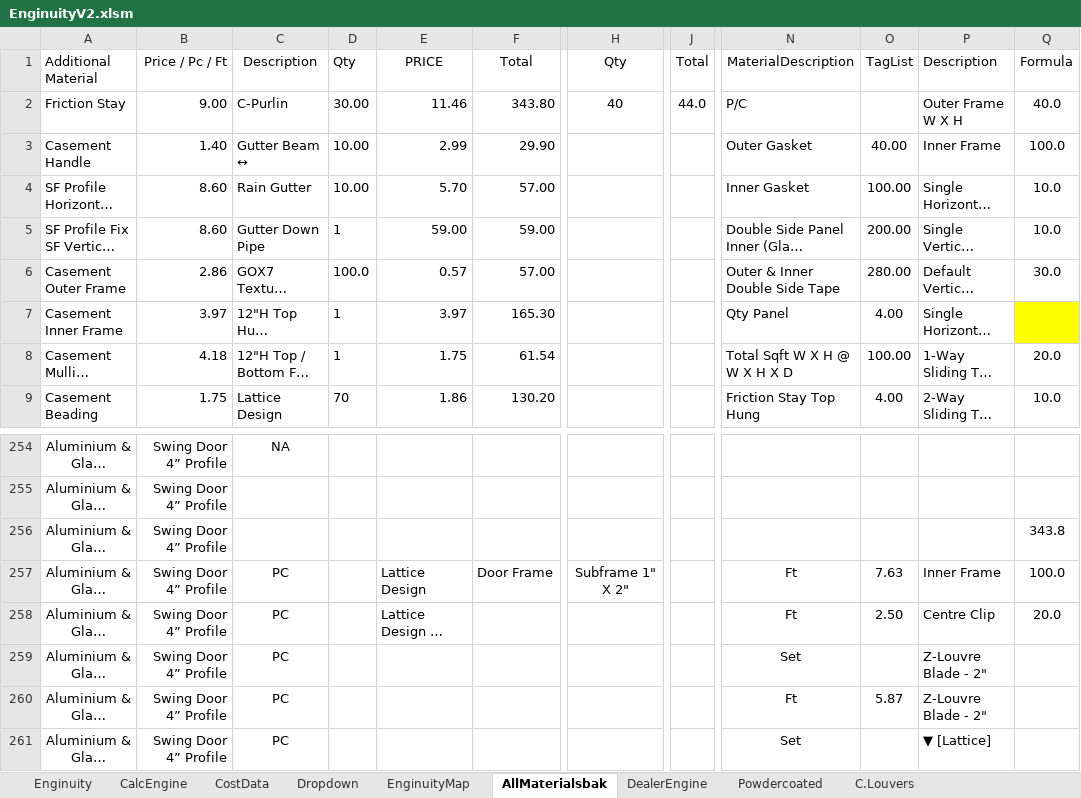
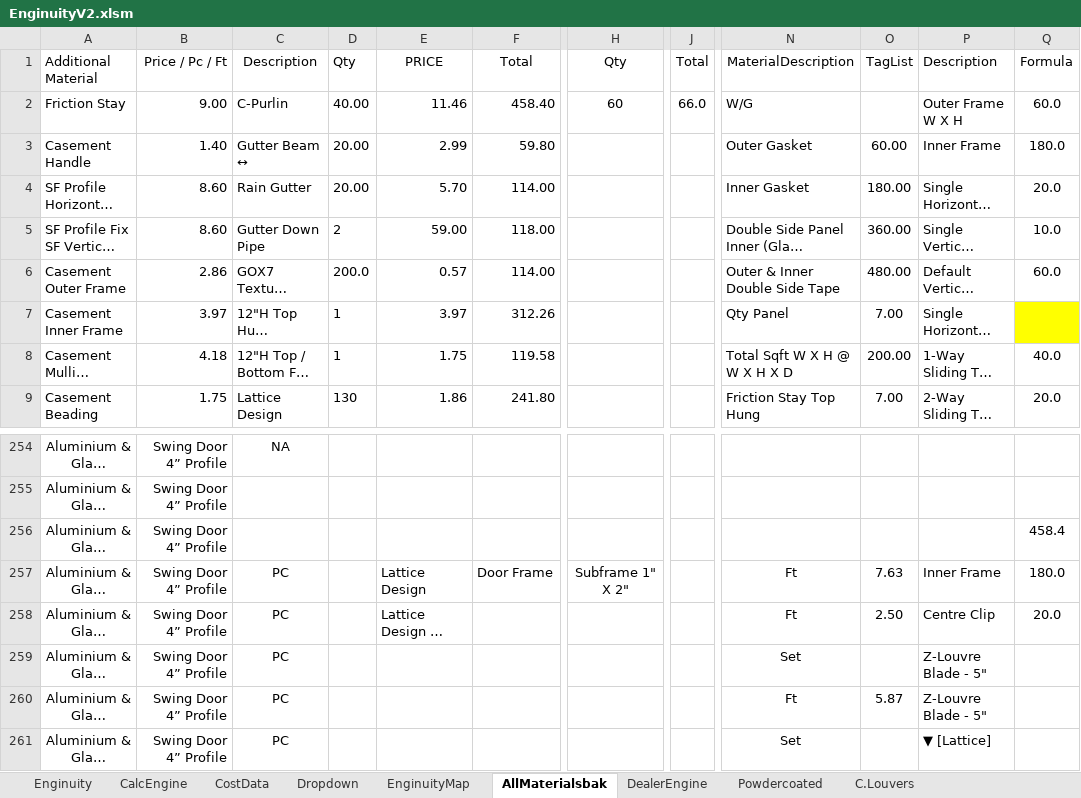
Before and after one commit to neprenkha/Enginuity, an Excel workbook: EnginuityV2.xlsm, sheet AllMaterialsbak, drawn as a sheet; only a part is shown, gaps mark what is left out; long unchanged cells end in …; values as stored, in another font and other column widths than the file's, no borders; the diff covers the shown part only; the diff names each change by its address in the sheet, - before the commit and + after, or states it on an @@ line.

```diff
--- a/EnginuityV2.xlsm (sheet AllMaterialsbak)
+++ b/EnginuityV2.xlsm (sheet AllMaterialsbak)
-D2: 30.00
+D2: 40.00
-F2: 343.80
+F2: 458.40
-H2: 40
+H2: 60
-J2: 44.0
+J2: 66.0
-N2: P/C
+N2: W/G
-Q2: 40.0
+Q2: 60.0
-D3:D4: 10.00
+D3:D4: 20.00
-F3: 29.90
+F3: 59.80
-O3: 40.00
+O3: 60.00
-Q3: 100.0
+Q3: 180.0
-F4: 57.00
+F4: 114.00
-O4: 100.00
+O4: 180.00
-Q4: 10.0
+Q4: 20.0
-D5: 1
+D5: 2
-F5: 59.00
+F5: 118.00
-O5: 200.00
+O5: 360.00
-D6: 100.0
+D6: 200.0
-F6: 57.00
+F6: 114.00
-O6: 280.00
+O6: 480.00
-Q6: 30.0
+Q6: 60.0
-F7: 165.30
+F7: 312.26
-O7: 4.00
+O7: 7.00
-F8: 61.54
+F8: 119.58
-O8: 100.00
+O8: 200.00
-Q8: 20.0
+Q8: 40.0
-D9: 70
+D9: 130
-F9: 130.20
+F9: 241.80
-O9: 4.00
+O9: 7.00
-Q9: 10.0
+Q9: 20.0
-Q256: 343.8
+Q256: 458.4
-Q257: 100.0
+Q257: 180.0
-P259:P260: Z-Louvre Blade - 2"
+P259:P260: Z-Louvre Blade - 5"
```
Also changed, not shown: 658 edited cells elsewhere in this sheet, sheet CalcEngine, sheet C.Louvers, sheet Enginuity, sheet CostData.
